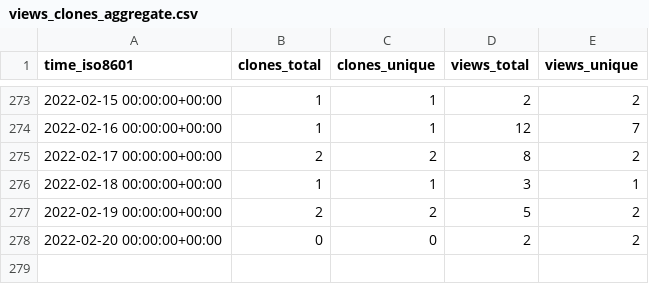
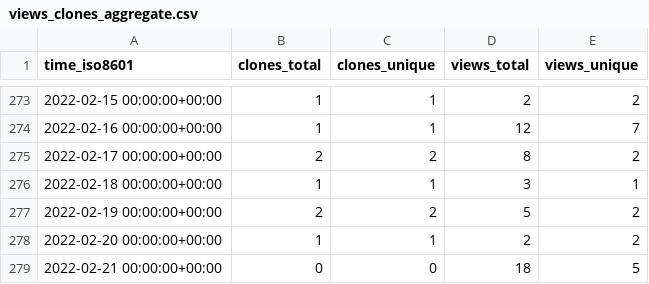
Before and after one commit to SERVIR-WA/GALUP, a CSV file: SERVIR-WA/GALUP/ghrs-data/views_clones_aggregate.csv, drawn as a sheet; only a part is shown, gaps mark what is left out.

```diff
--- a/SERVIR-WA/GALUP/ghrs-data/views_clones_aggregate.csv
+++ b/SERVIR-WA/GALUP/ghrs-data/views_clones_aggregate.csv
@@ -277,2 +277,3 @@ time_iso8601,clones_total,clones_unique,views_total,views_unique
 2022-02-19 00:00:00+00:00,2,2,5,2
-2022-02-20 00:00:00+00:00,0,0,2,2
+2022-02-20 00:00:00+00:00,1,1,2,2
+2022-02-21 00:00:00+00:00,0,0,18,5
```
Also changed, not shown: 1 other file.
